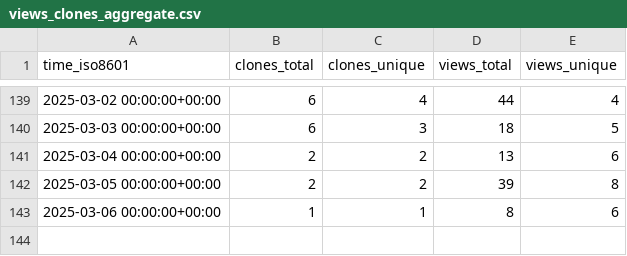
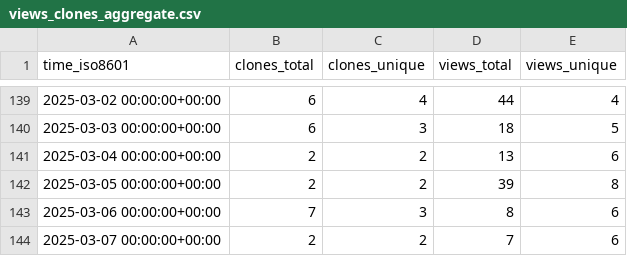
Before and after one commit to The-OpenROAD-Project/ORAssistant, a CSV file: The-OpenROAD-Project/ORAssistant/ghrs-data/views_clones_aggregate.csv, drawn as a sheet; only a part is shown, gaps mark what is left out.

```diff
--- a/The-OpenROAD-Project/ORAssistant/ghrs-data/views_clones_aggregate.csv
+++ b/The-OpenROAD-Project/ORAssistant/ghrs-data/views_clones_aggregate.csv
@@ -142,2 +142,3 @@ time_iso8601,clones_total,clones_unique,views_total,views_unique
 2025-03-05 00:00:00+00:00,2,2,39,8
-2025-03-06 00:00:00+00:00,1,1,8,6
+2025-03-06 00:00:00+00:00,7,3,8,6
+2025-03-07 00:00:00+00:00,2,2,7,6
```
Also changed, not shown: 1 other file.
